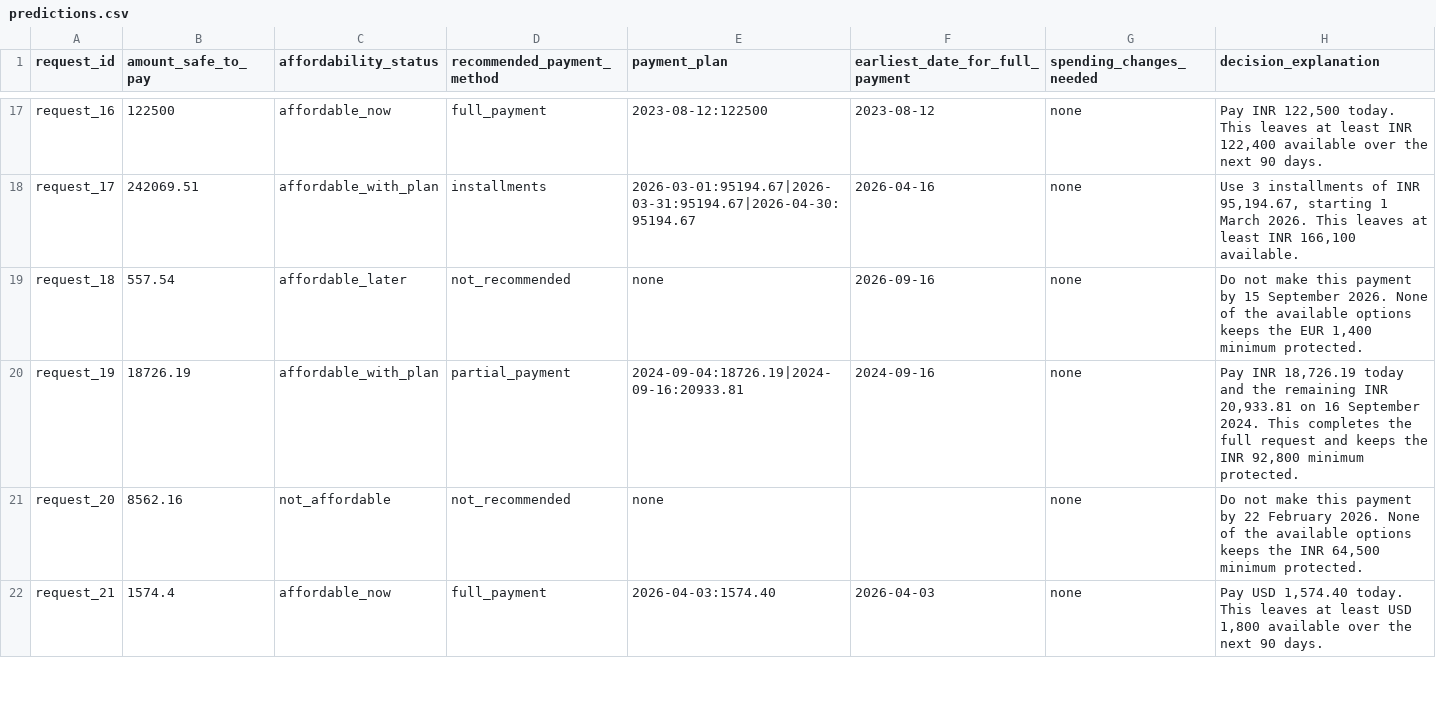
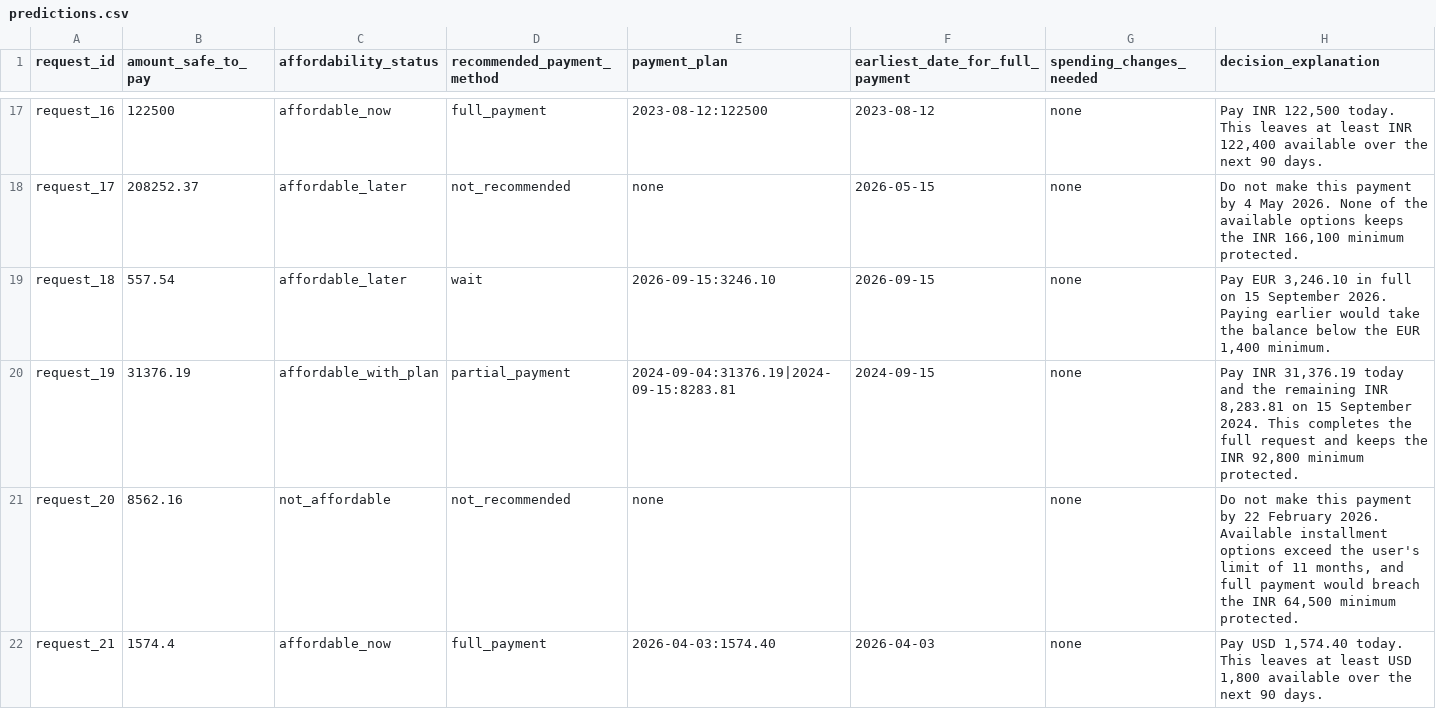
Before and after one commit to G26karthik/hackerrank-orchestrate-september26, a CSV file: evaluation/experiments/baseline_v1_public_samples/predictions.csv, drawn as a sheet; only a part is shown, gaps mark what is left out; the diff covers the shown part only; the diff names each change by its address in the sheet, - before the commit and + after, or states it on an @@ line.

```diff
--- a/evaluation/experiments/baseline_v1_public_samples/predictions.csv
+++ b/evaluation/experiments/baseline_v1_public_samples/predictions.csv
-B18 (amount_safe_to_pay): 242069.51
+B18 (amount_safe_to_pay): 208252.37
-C18 (affordability_status): affordable_with_plan
+C18 (affordability_status): affordable_later
-D18 (recommended_payment_method): installments
+D18 (recommended_payment_method): not_recommended
-E18 (payment_plan): 2026-03-01:95194.67|2026-03-31:95194.67|2026-04-30:95194.67
+E18 (payment_plan): none
-F18 (earliest_date_for_full_payment): 2026-04-16
+F18 (earliest_date_for_full_payment): 2026-05-15
-H18 (decision_explanation): Use 3 installments of INR 95,194.67, starting 1 March 2026. This leaves at least INR 166,100 available.
+H18 (decision_explanation): Do not make this payment by 4 May 2026. None of the available options keeps the INR 166,100 minimum protected.
-D19 (recommended_payment_method): not_recommended
+D19 (recommended_payment_method): wait
-E19 (payment_plan): none
+E19 (payment_plan): 2026-09-15:3246.10
-F19 (earliest_date_for_full_payment): 2026-09-16
+F19 (earliest_date_for_full_payment): 2026-09-15
-H19 (decision_explanation): Do not make this payment by 15 September 2026. None of the available options keeps the EUR 1,400 minimum protected.
+H19 (decision_explanation): Pay EUR 3,246.10 in full on 15 September 2026. Paying earlier would take the balance below the EUR 1,400 minimum.
-B20 (amount_safe_to_pay): 18726.19
+B20 (amount_safe_to_pay): 31376.19
-E20 (payment_plan): 2024-09-04:18726.19|2024-09-16:20933.81
+E20 (payment_plan): 2024-09-04:31376.19|2024-09-15:8283.81
-F20 (earliest_date_for_full_payment): 2024-09-16
+F20 (earliest_date_for_full_payment): 2024-09-15
-H20 (decision_explanation): Pay INR 18,726.19 today and the remaining INR 20,933.81 on 16 September 2024.…
+H20 (decision_explanation): Pay INR 31,376.19 today and the remaining INR 8,283.81 on 15 September 2024.…
-H21 (decision_explanation): …February 2026. None of the available options keeps the INR…
+H21 (decision_explanation): …February 2026. Available installment options exceed the user's limit of 11 months, and full payment would breach the INR…
```
Also changed, not shown: 40 edited cells elsewhere in this file, 22 other files.
